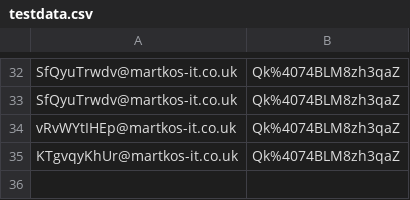
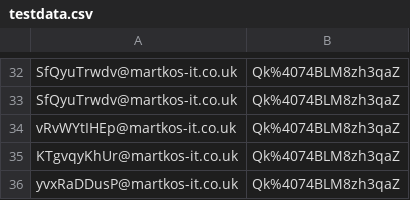
Before and after one commit to markslilley/automationpractice, a CSV file: jmeter/test_data/testdata.csv, drawn as a sheet; only a part is shown, gaps mark what is left out.

Commit message:
added more data

```diff
--- a/jmeter/test_data/testdata.csv
+++ b/jmeter/test_data/testdata.csv
@@ -35 +35,2 @@ vRvWYtIHEp@martkos-it.co.uk,Qk%4074BLM8zh3qaZ
 KTgvqyKhUr@martkos-it.co.uk,Qk%4074BLM8zh3qaZ
+yvxRaDDusP@martkos-it.co.uk,Qk%4074BLM8zh3qaZ
```
Also changed, not shown: 1 other file.
